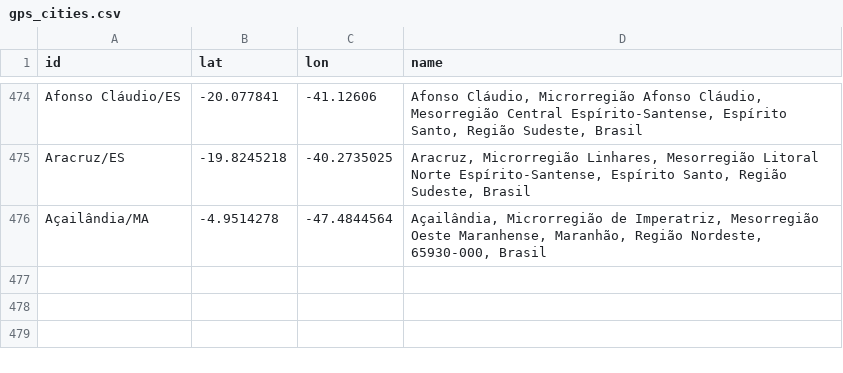
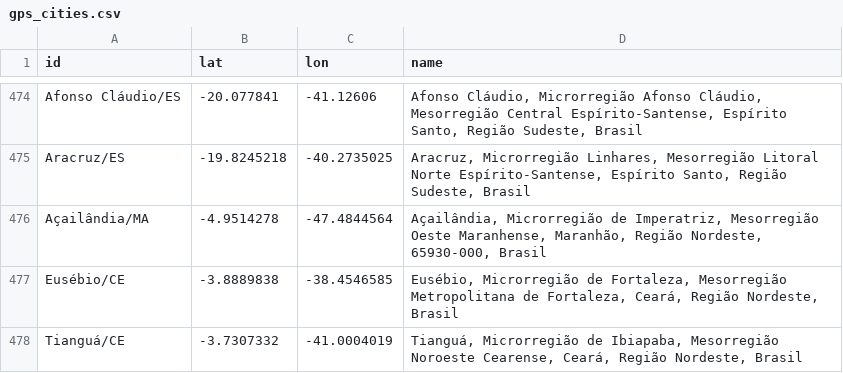
Before and after one commit to wcota/covid19br, a CSV file: gps_cities.csv, drawn as a sheet; only a part is shown, gaps mark what is left out.

```diff
--- a/gps_cities.csv
+++ b/gps_cities.csv
@@ -476 +476,3 @@ Aracruz/ES,-19.8245218,-40.2735025,"Aracruz, Microrregião Linhares, Mesorregiã
 Açailândia/MA,-4.9514278,-47.4844564,"Açailândia, Microrregião de Imperatriz, Mesorregião Oeste Maranhense, Maranhão, Região Nordeste, 65930-000, Brasil"
+Eusébio/CE,-3.8889838,-38.4546585,"Eusébio, Microrregião de Fortaleza, Mesorregião Metropolitana de Fortaleza, Ceará, Região Nordeste, Brasil"
+Tianguá/CE,-3.7307332,-41.0004019,"Tianguá, Microrregião de Ibiapaba, Mesorregião Noroeste Cearense, Ceará, Região Nordeste, Brasil"
```
Also changed, not shown: cases-brazil-cities.csv, cases-brazil-states.csv, 3 other files.
